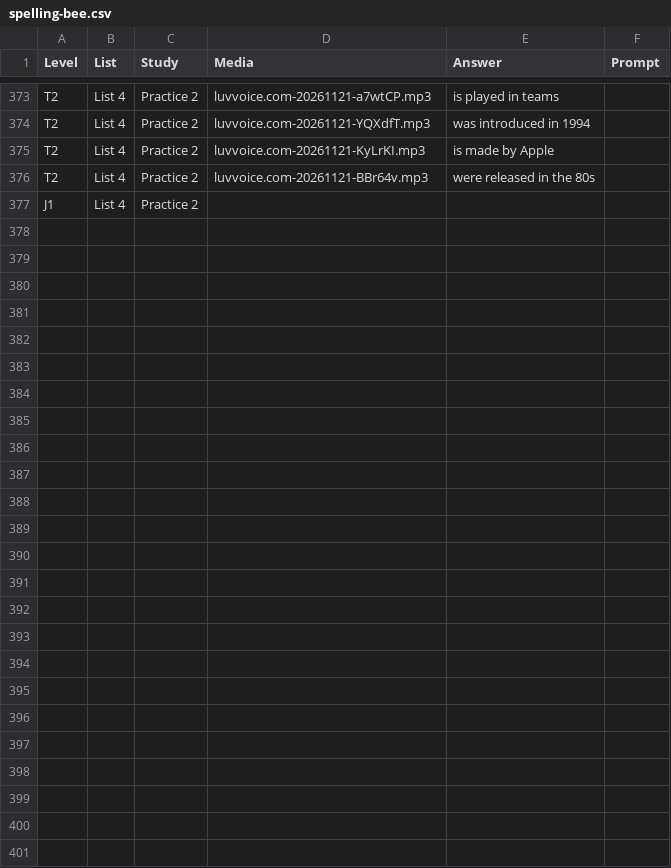
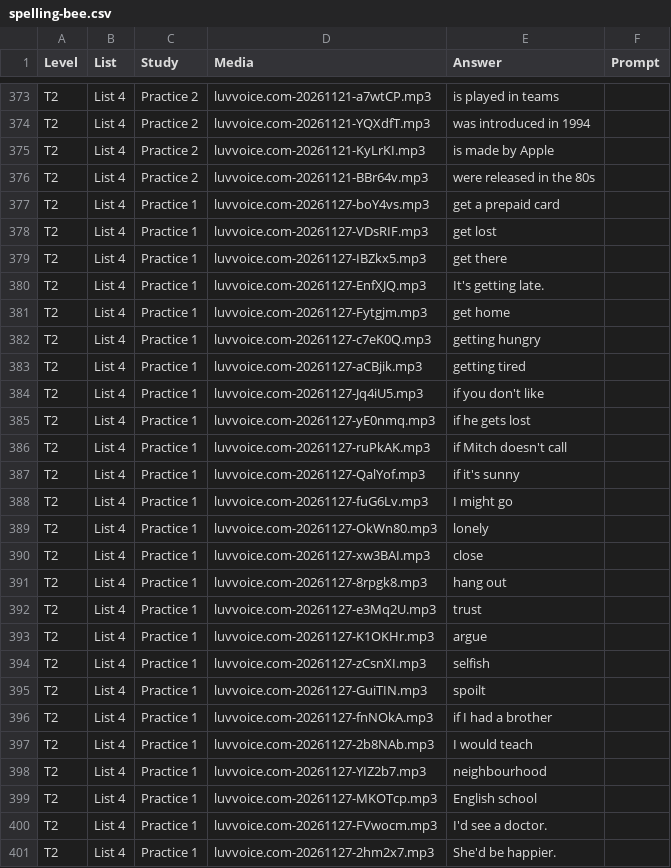
Before and after one commit to CaduNicodemo/English-game, a CSV file: data/spelling-bee.csv, drawn as a sheet; only a part is shown, gaps mark what is left out; removed rows and columns are numbered as before the commit, all else as after; the diff names each change by its address in the sheet, - before the commit and + after, or states it on an @@ line.

```diff
--- a/data/spelling-bee.csv
+++ b/data/spelling-bee.csv
-row 377: J1 | List 4 | Practice 2
+row 377: T2 | List 4 | Practice 1 | luvvoice.com-20261127-boY4vs.mp3 | get a prepaid card
+row 378: T2 | List 4 | Practice 1 | luvvoice.com-20261127-VDsRIF.mp3 | get lost
+row 379: T2 | List 4 | Practice 1 | luvvoice.com-20261127-IBZkx5.mp3 | get there
+row 380: T2 | List 4 | Practice 1 | luvvoice.com-20261127-EnfXJQ.mp3 | It's getting late.
+row 381: T2 | List 4 | Practice 1 | luvvoice.com-20261127-Fytgjm.mp3 | get home
+row 382: T2 | List 4 | Practice 1 | luvvoice.com-20261127-c7eK0Q.mp3 | getting hungry
+row 383: T2 | List 4 | Practice 1 | luvvoice.com-20261127-aCBjik.mp3 | getting tired
+row 384: T2 | List 4 | Practice 1 | luvvoice.com-20261127-Jq4iU5.mp3 | if you don't like
+row 385: T2 | List 4 | Practice 1 | luvvoice.com-20261127-yE0nmq.mp3 | if he gets lost
+row 386: T2 | List 4 | Practice 1 | luvvoice.com-20261127-ruPkAK.mp3 | if Mitch doesn't call
+row 387: T2 | List 4 | Practice 1 | luvvoice.com-20261127-QalYof.mp3 | if it's sunny
+row 388: T2 | List 4 | Practice 1 | luvvoice.com-20261127-fuG6Lv.mp3 | I might go
+row 389: T2 | List 4 | Practice 1 | luvvoice.com-20261127-OkWn80.mp3 | lonely
+row 390: T2 | List 4 | Practice 1 | luvvoice.com-20261127-xw3BAI.mp3 | close
+row 391: T2 | List 4 | Practice 1 | luvvoice.com-20261127-8rpgk8.mp3 | hang out
+row 392: T2 | List 4 | Practice 1 | luvvoice.com-20261127-e3Mq2U.mp3 | trust
+row 393: T2 | List 4 | Practice 1 | luvvoice.com-20261127-K1OKHr.mp3 | argue
+row 394: T2 | List 4 | Practice 1 | luvvoice.com-20261127-zCsnXI.mp3 | selfish
+row 395: T2 | List 4 | Practice 1 | luvvoice.com-20261127-GuiTIN.mp3 | spoilt
+row 396: T2 | List 4 | Practice 1 | luvvoice.com-20261127-fnNOkA.mp3 | if I had a brother
+row 397: T2 | List 4 | Practice 1 | luvvoice.com-20261127-2b8NAb.mp3 | I would teach
+row 398: T2 | List 4 | Practice 1 | luvvoice.com-20261127-YIZ2b7.mp3 | neighbourhood
+row 399: T2 | List 4 | Practice 1 | luvvoice.com-20261127-MKOTcp.mp3 | English school
+row 400: T2 | List 4 | Practice 1 | luvvoice.com-20261127-FVwocm.mp3 | I'd see a doctor.
+row 401: T2 | List 4 | Practice 1 | luvvoice.com-20261127-2hm2x7.mp3 | She'd be happier.
```
